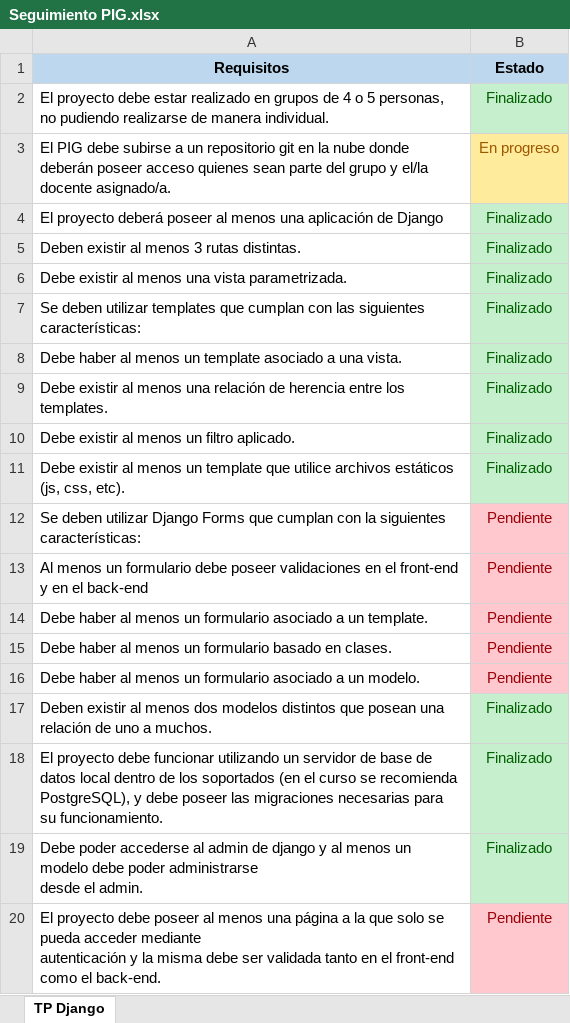
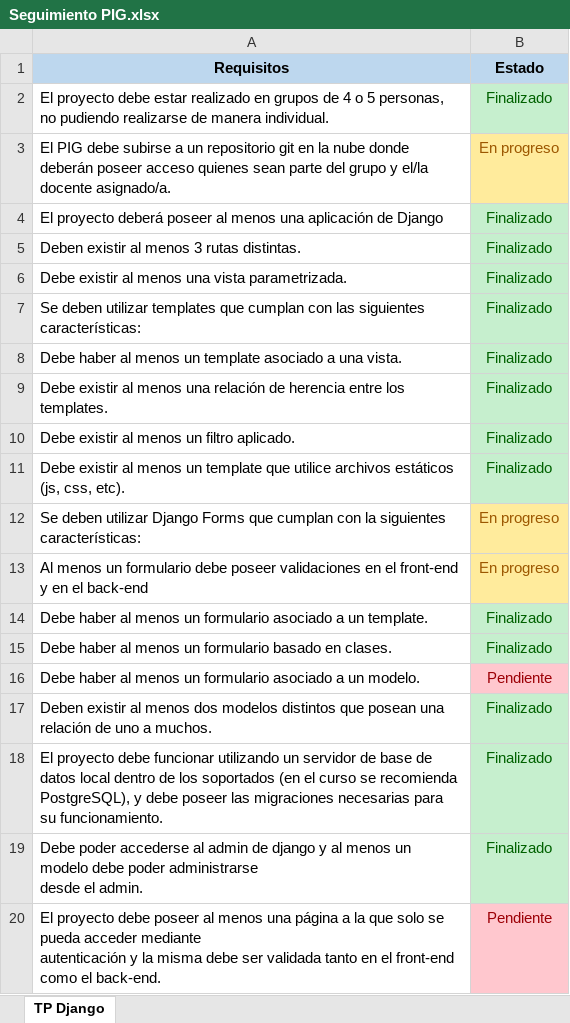
Before and after one commit to gstolosa/CaCDjango, an Excel workbook: Seguimiento PIG.xlsx, sheet TP Django, drawn as a sheet; values as stored, in another font and other column widths than the file's, no borders; the diff names each change by its address in the sheet, - before the commit and + after, or states it on an @@ line.

Commit message:
django forms

```diff
--- a/Seguimiento PIG.xlsx (sheet TP Django)
+++ b/Seguimiento PIG.xlsx (sheet TP Django)
-B12:B13 (Estado): Pendiente
+B12:B13 (Estado): En progreso
@@ B12:B13 fill: #FFC7CE → #FFEB9C, text colour: #9C0006 → #9C5700 @@
-B14:B15 (Estado): Pendiente
+B14:B15 (Estado): Finalizado
@@ B14:B15 fill: #FFC7CE → #C6EFCE, text colour: #9C0006 → #006100 @@
```
Also changed, not shown: 17 other files.
